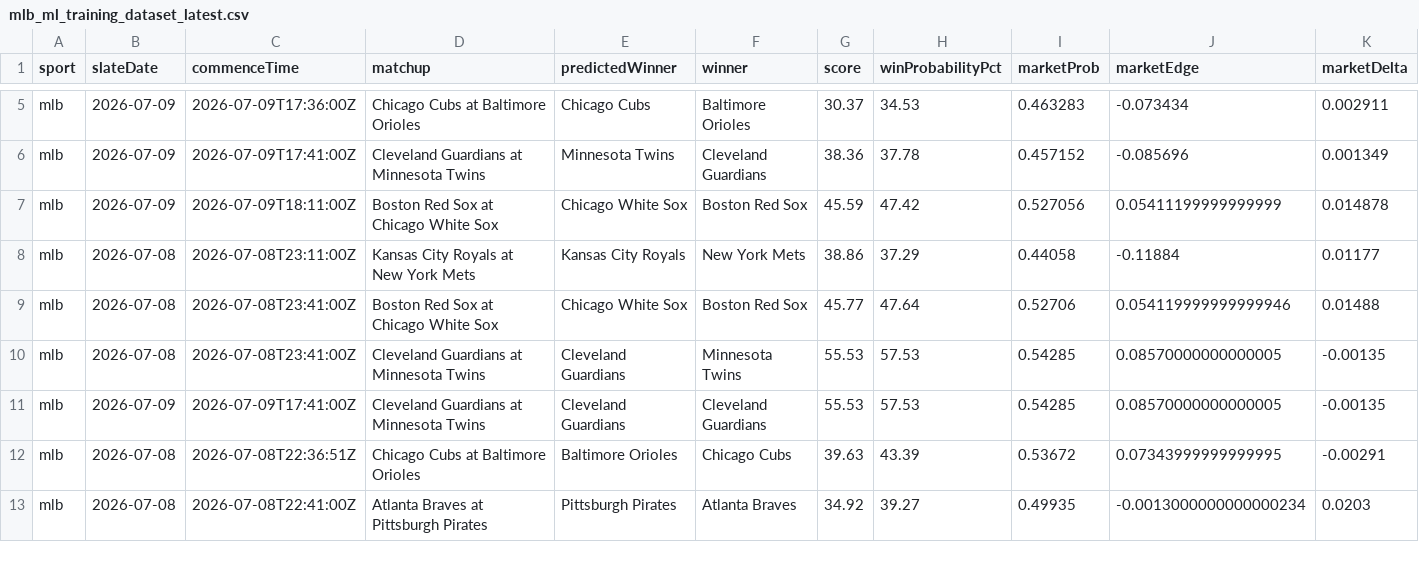
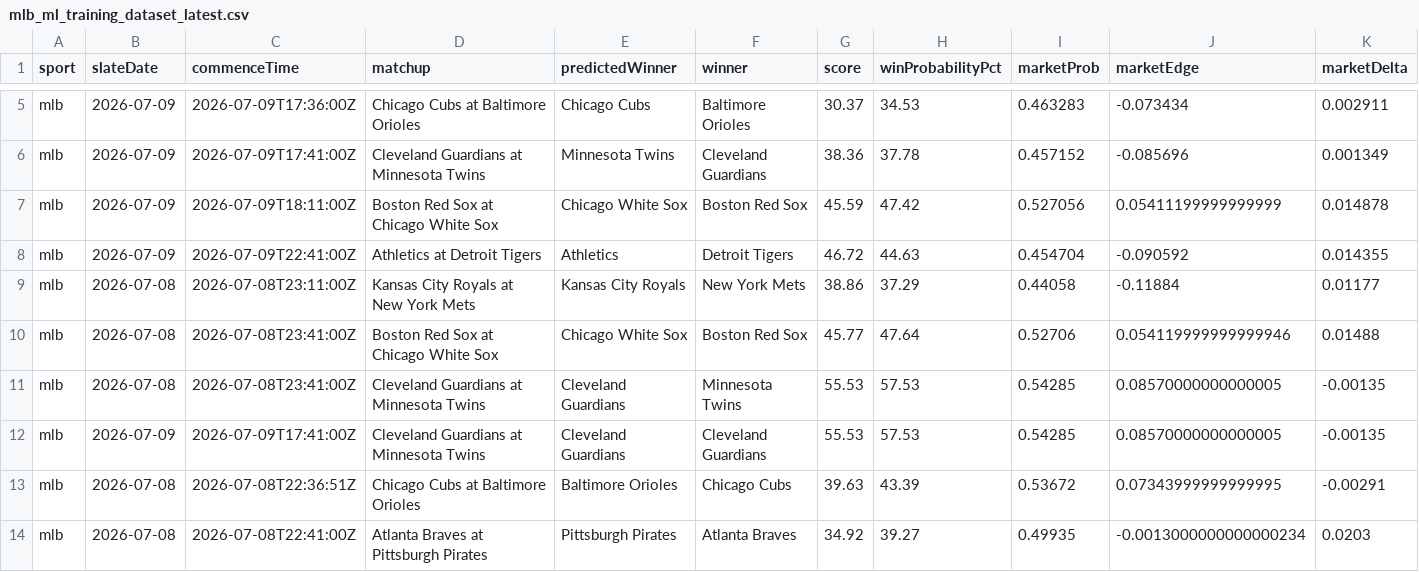
Before and after one commit to KirtKurt/parlay-platform, a CSV file: runtime_reports/mlb_ml_training_dataset_latest.csv, drawn as a sheet; only a part is shown, gaps mark what is left out; rows hold the shown columns only; the diff names each change by its address in the sheet, - before the commit and + after, or states it on an @@ line.

```diff
--- a/runtime_reports/mlb_ml_training_dataset_latest.csv
+++ b/runtime_reports/mlb_ml_training_dataset_latest.csv
+row 8: mlb | 2026-07-09 | 2026-07-09T22:41:00Z | Athletics at Detroit Tigers | Athletics | Detroit Tigers | 46.72 | 44.63 | 0.454704 | -0.090592 | 0.014355
```
Also changed, not shown: 2 other files.
